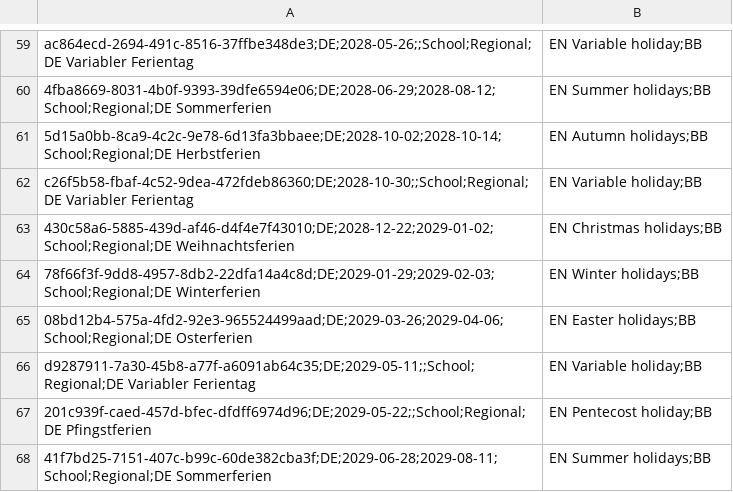
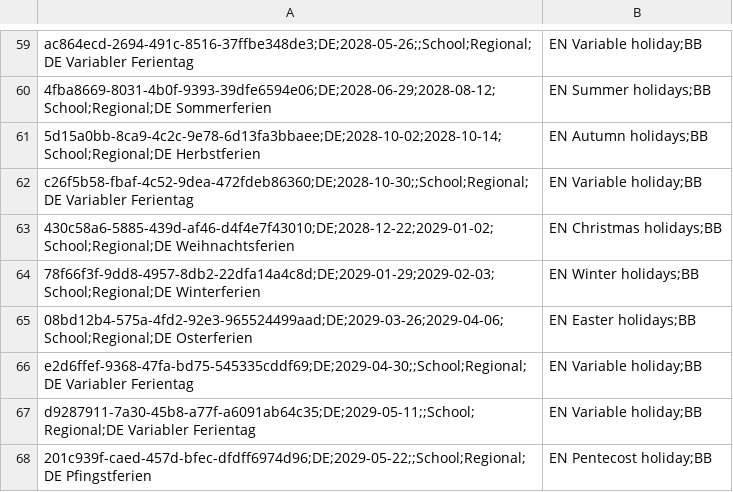
Before and after one commit to openpotato/openholidaysapi.data, a CSV file: src/de/holidays/holidays.school.bb.csv, drawn as a sheet; only a part is shown, gaps mark what is left out; the shorter side is filled out with more unchanged rows.

Commit message:
Bugfixes for German school holidays

```diff
--- a/src/de/holidays/holidays.school.bb.csv
+++ b/src/de/holidays/holidays.school.bb.csv
@@ -65,2 +65,3 @@ c26f5b58-fbaf-4c52-9dea-472fdeb86360;DE;2028-10-30;;School;Regional;DE Variabler
 08bd12b4-575a-4fd2-92e3-965524499aad;DE;2029-03-26;2029-04-06;School;Regional;DE Osterferien,EN Easter holidays;BB
+e2d6ffef-9368-47fa-bd75-545335cddf69;DE;2029-04-30;;School;Regional;DE Variabler Ferientag,EN Variable holiday;BB
 d9287911-7a30-45b8-a77f-a6091ab64c35;DE;2029-05-11;;School;Regional;DE Variabler Ferientag,EN Variable holiday;BB
```
Also changed, not shown: src/de/holidays/holidays.school.bw.csv, src/de/holidays/holidays.school.hb.csv, 2 other files.
